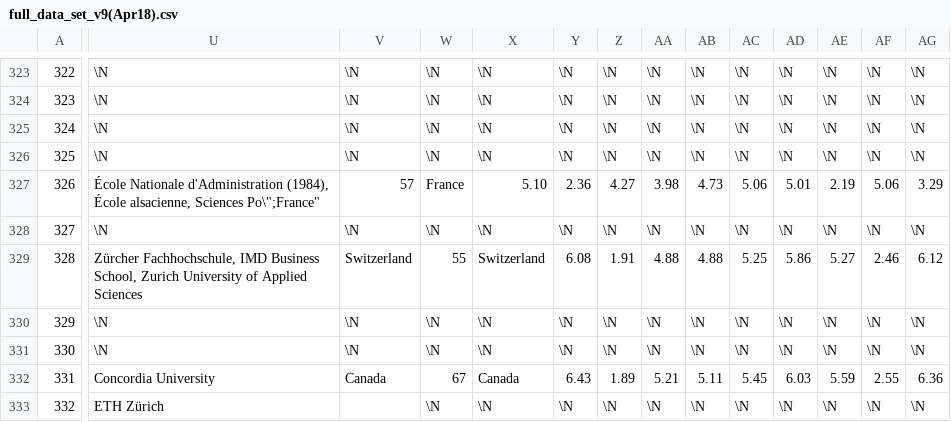
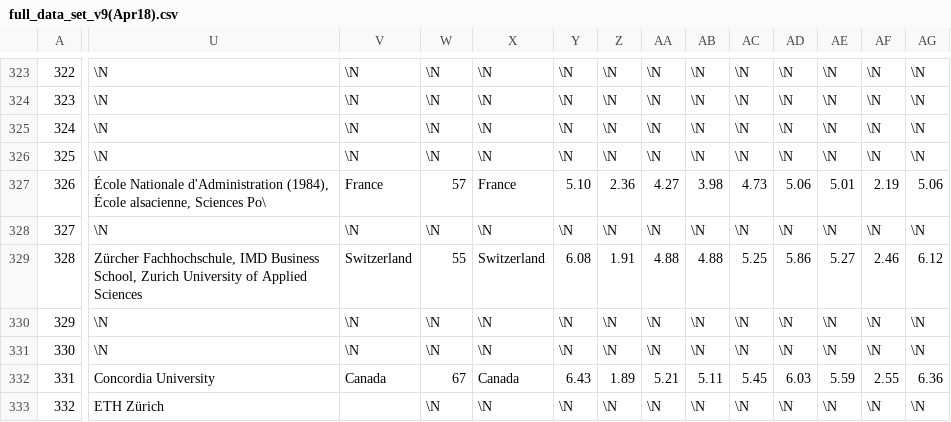
Before and after one commit to jeehobdata/CEOs_Culture_project, a CSV file: Data/full_data_set_v9(Apr18).csv, drawn as a sheet; only a part is shown, gaps mark what is left out; the diff covers the shown part only; the diff names each change by its address in the sheet, - before the commit and + after, or states it on an @@ line.

Commit message:
Update data(2016-2019)

```diff
--- a/Data/full_data_set_v9(Apr18).csv
+++ b/Data/full_data_set_v9(Apr18).csv
-U327: …alsacienne, Sciences Po\";France"
+U327: …alsacienne, Sciences Po\
-V327: 57
+V327: France
-W327: France
+W327: 57
-X327: 5.10
+X327: France
-Y327: 2.36
+Y327: 5.10
-Z327: 4.27
+Z327: 2.36
-AA327: 3.98
+AA327: 4.27
-AB327: 4.73
+AB327: 3.98
-AC327: 5.06
+AC327: 4.73
-AD327: 5.01
+AD327: 5.06
-AE327: 2.19
+AE327: 5.01
-AF327: 5.06
+AF327: 2.19
-AG327: 3.29
+AG327: 5.06
```
Also changed, not shown: 49 edited cells elsewhere in this file, 43 other files.
